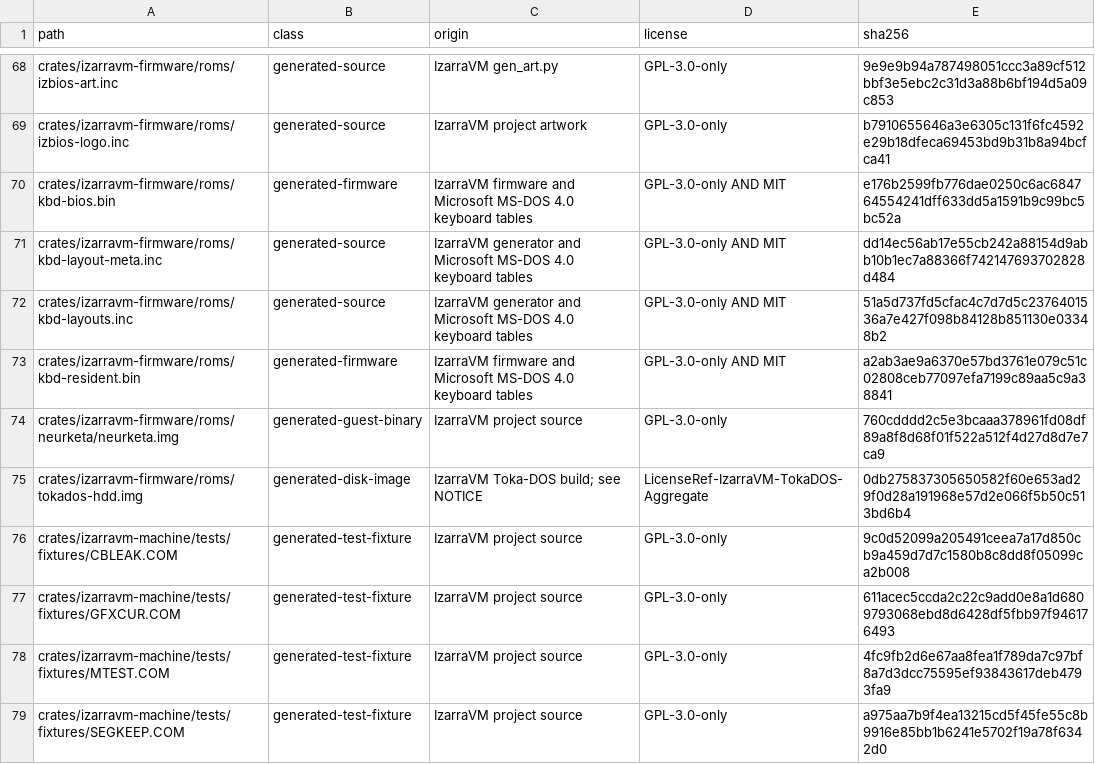
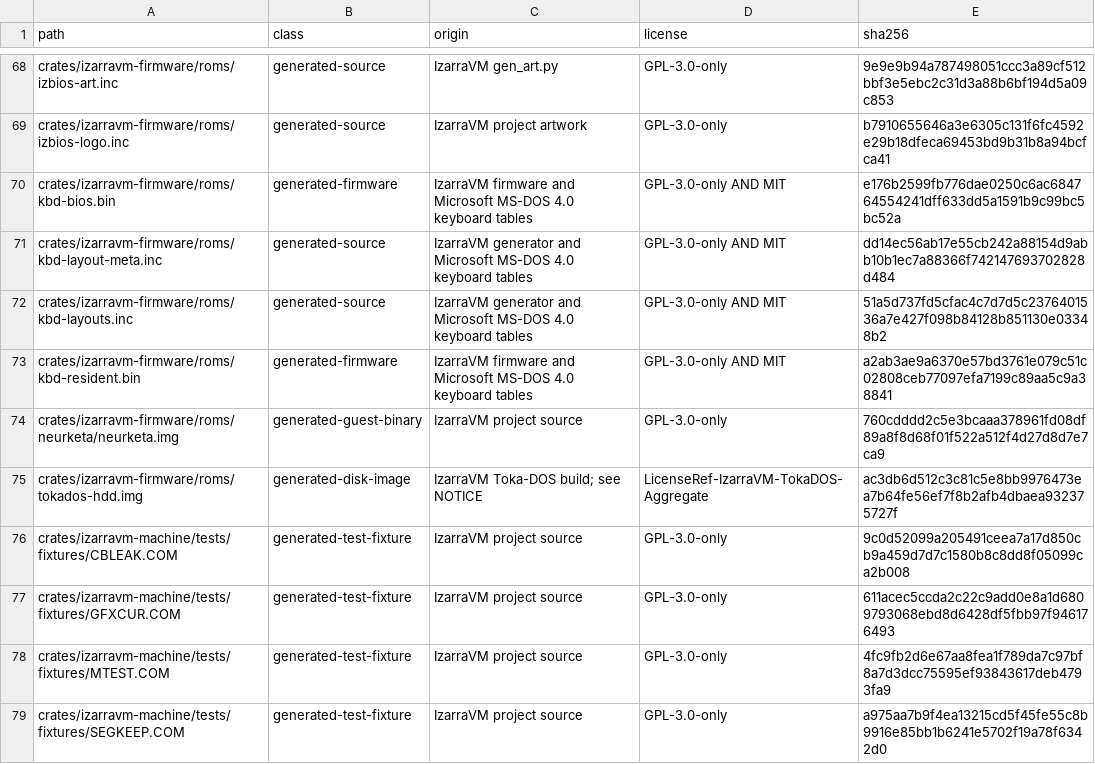
Before and after one commit to vorvek/IzarraVM, a TSV file: LICENSE_MANIFEST.tsv, drawn as a sheet; only a part is shown, gaps mark what is left out.

```diff
--- a/LICENSE_MANIFEST.tsv
+++ b/LICENSE_MANIFEST.tsv
@@ -74,3 +74,3 @@ crates/izarravm-firmware/roms/kbd-resident.bin	generated-firmware	IzarraVM firmw
 crates/izarravm-firmware/roms/neurketa/neurketa.img	generated-guest-binary	IzarraVM project source	GPL-3.0-only	760cdddd2c5e3bcaaa378961fd08df89a8f8d68f01f522a512f4d27d8d7e7ca9
-crates/izarravm-firmware/roms/tokados-hdd.img	generated-disk-image	IzarraVM Toka-DOS build; see NOTICE	LicenseRef-IzarraVM-TokaDOS-Aggregate	0db275837305650582f60e653ad29f0d28a191968e57d2e066f5b50c513bd6b4
+crates/izarravm-firmware/roms/tokados-hdd.img	generated-disk-image	IzarraVM Toka-DOS build; see NOTICE	LicenseRef-IzarraVM-TokaDOS-Aggregate	ac3db6d512c3c81c5e8bb9976473ea7b64fe56ef7f8b2afb4dbaea932375727f
 crates/izarravm-machine/tests/fixtures/CBLEAK.COM	generated-test-fixture	IzarraVM project source	GPL-3.0-only	9c0d52099a205491ceea7a17d850cb9a459d7d7c1580b8c8dd8f05099ca2b008
```
Also changed, not shown: 5 other files.
